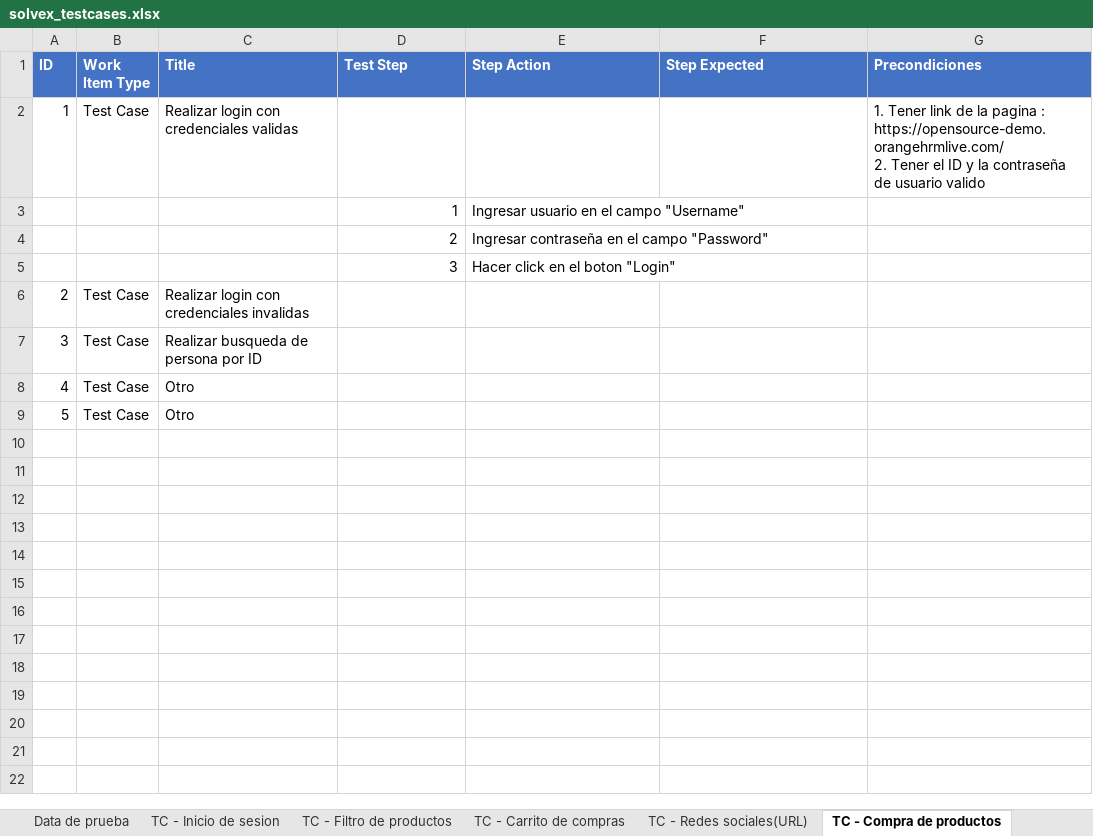
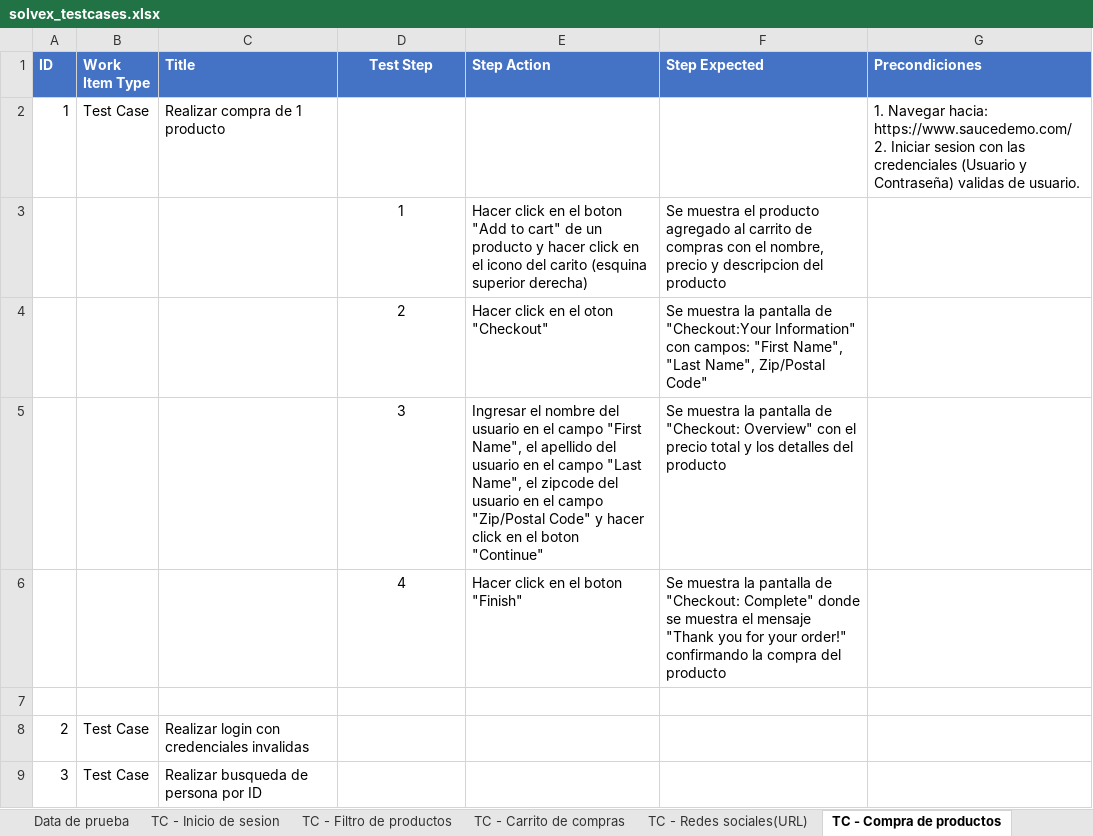
Before and after one commit to rafaeldj4/solvex, an Excel workbook: solvex_testcases.xlsx, sheet TC - Compra de productos, drawn as a sheet; only a part is shown; the shorter side is filled out with more unchanged rows; values as stored, in another font and other column widths than the file's, no borders; removed rows and columns are numbered as before the commit, all else as after; ↵ is a line break in a cell; the diff names each change by its address in the sheet, - before the commit and + after, or states it on an @@ line.

Commit message:
Adding compra de productos testcase

```diff
--- a/solvex_testcases.xlsx (sheet TC - Compra de productos)
+++ b/solvex_testcases.xlsx (sheet TC - Compra de productos)
-D1 alignment: left
+D1 alignment: center
-C2 (Title): Realizar login con credenciales validas
+C2 (Title): Realizar compra de 1 producto
-G2 (Precondiciones): 1. Tener link de la pagina : https://opensource-demo.orangehrmlive.com/ ↵ 2. Tener el ID y la contraseña de usuario valido
+G2 (Precondiciones): 1. Navegar hacia: https://www.saucedemo.com/ ↵ 2. Iniciar sesion con las credenciales (Usuario y Contraseña) validas de usuario.
-row 3:  |  |  | 1 | Ingresar usuario en el campo "Username"
-row 4:  |  |  | 2 | Ingresar contraseña en el campo "Password"
+row 3:  |  |  | 1 | Hacer click en el boton "Add to cart" de un producto y hacer click en el icono del carito (esquina superior derecha) | Se muestra el producto agregado al carrito de compras con el nombre, precio y descripcion del producto
+row 4:  |  |  | 2 | Hacer click en el oton "Checkout" | Se muestra la pantalla de "Checkout:Your Information" con campos: "First Name", "Last Name", Zip/Postal Code"
+row 5:  |  |  | 3 | Ingresar el nombre del usuario en el campo "First Name", el apellido del usuario en el campo "Last Name", el zipcode del usuario en el campo "Zip/Postal Code" y hacer click en el boton "Continue" | Se muestra la pantalla de "Checkout: Overview" con el precio total y los detalles del producto
+row 6:  |  |  | 4 | Hacer click en el boton "Finish" | Se muestra la pantalla de "Checkout: Complete" donde se muestra el mensaje "Thank you for your order!" confirmando la compra del producto
-row 7:  |  |  | 3 | Hacer click en el boton "Login"
+row 7: (empty)
```
Also changed, not shown: sheet TC - Inicio de sesion, sheet TC - Carrito de compras, sheet TC - Redes sociales(URL), 6 other files.
